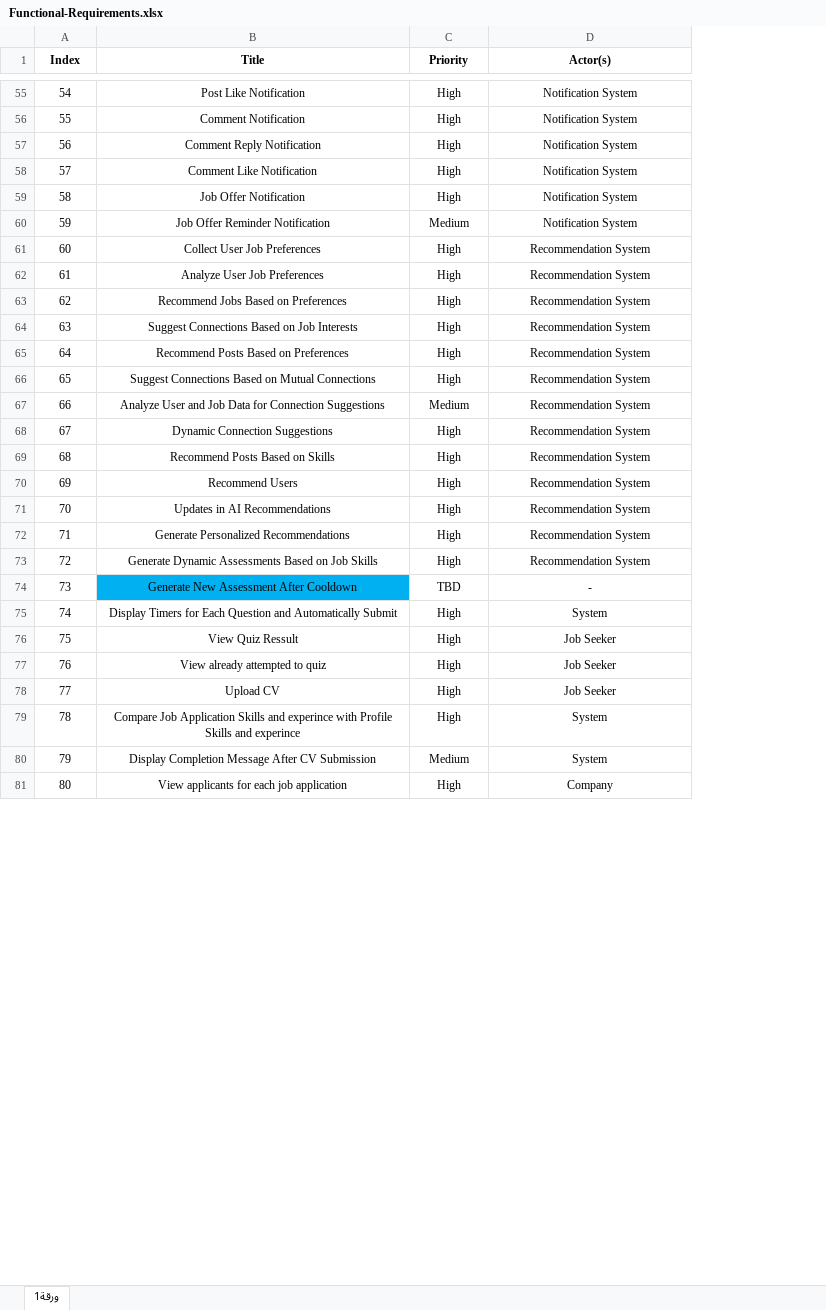
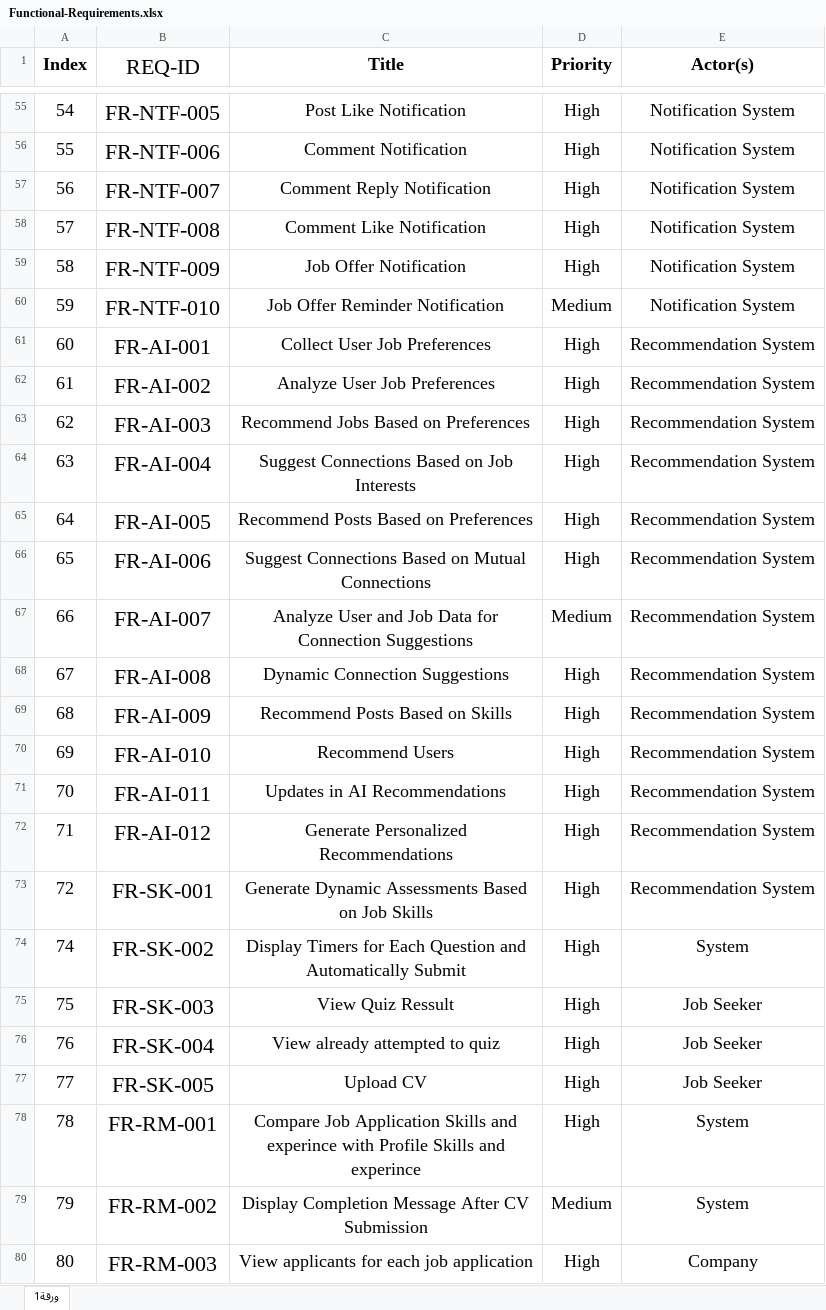
Before and after one commit to Wafi-Ahmad/Hirehub, an Excel workbook: RequirementsElicitation/Functional-Requirements.xlsx, sheet ورقة1, drawn as a sheet; only a part is shown, gaps mark what is left out; values as stored, in another font and other column widths than the file's, no borders; removed rows and columns are numbered as before the commit, all else as after; the diff covers the shown part only; the diff names each change by its address in the sheet, - before the commit and + after, or states it on an @@ line.

```diff
--- a/RequirementsElicitation/Functional-Requirements.xlsx (sheet ورقة1)
+++ b/RequirementsElicitation/Functional-Requirements.xlsx (sheet ورقة1)
+column B (REQ-ID), rows 55-80: FR-NTF-005 | FR-NTF-006 | FR-NTF-007 | FR-NTF-008 | FR-NTF-009 | FR-NTF-010 | FR-AI-001 | FR-AI-002 | FR-AI-003 | FR-AI-004 | FR-AI-005 | FR-AI-006 | FR-AI-007 | FR-AI-008 | FR-AI-009 | FR-AI-010 | FR-AI-011 | FR-AI-012 | FR-SK-001 | FR-SK-002 | FR-SK-003 | FR-SK-004 | FR-SK-005 | FR-RM-001 | FR-RM-002 | FR-RM-003
@@ A1:A73 text size: larger @@
@@ C1:E73 text size: larger @@
-row 74: 73 | Generate New Assessment After Cooldown | TBD | -
@@ A74:A80 text size: larger @@
@@ C74:E80 text size: larger @@
```
Also changed, not shown: 4 removed rows and cell formats elsewhere in this sheet, RequirementsElicitation/RequirementsDB.xlsx, 26 other files.
